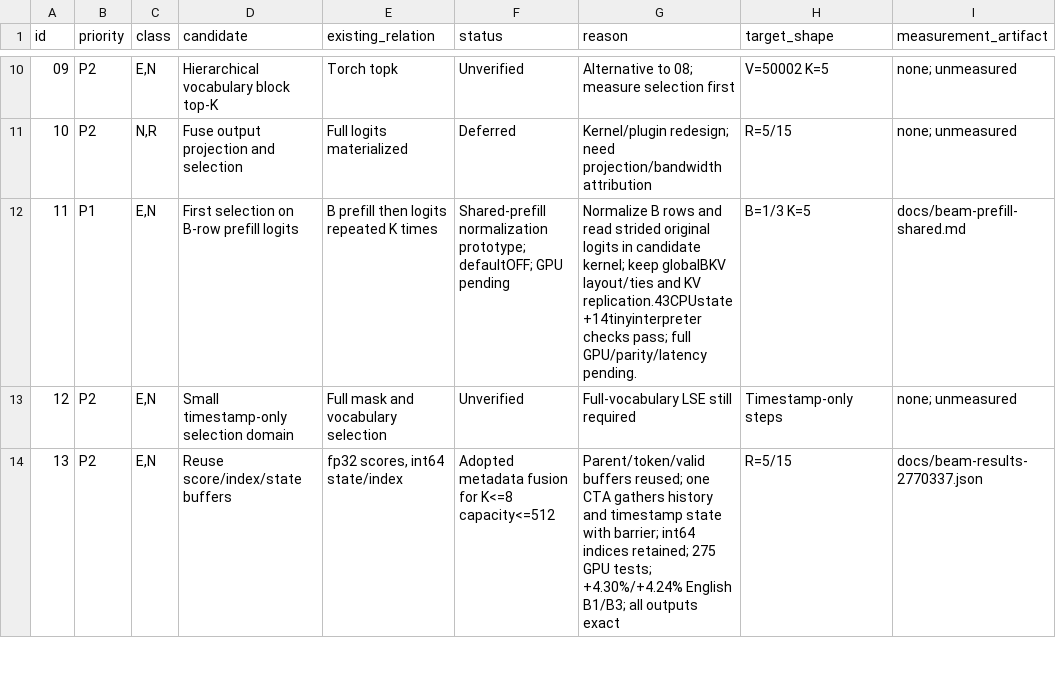
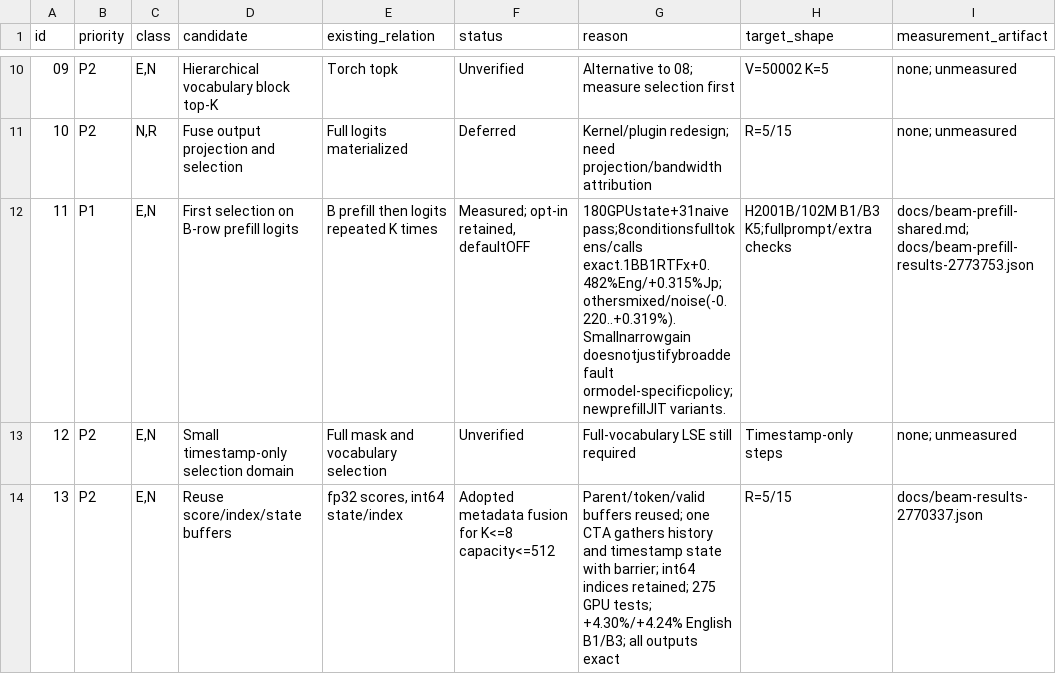
Before and after one commit to Wataru-Nakata/owsm-trt, a TSV file: docs/beam-candidates.tsv, drawn as a sheet; only a part is shown, gaps mark what is left out.

Commit message:
Record exact shared-prefill validation and retain default after small mixed timing gains

```diff
--- a/docs/beam-candidates.tsv
+++ b/docs/beam-candidates.tsv
@@ -11,3 +11,3 @@ id	priority	class	candidate	existing_relation	status	reason	target_shape	measure
 10	P2	N,R	Fuse output projection and selection	Full logits materialized	Deferred	Kernel/plugin redesign; need projection/bandwidth attribution	R=5/15	none; unmeasured
-11	P1	E,N	First selection on B-row prefill logits	B prefill then logits repeated K times	Shared-prefill normalization prototype; defaultOFF; GPU pending	Normalize B rows and read strided original logits in candidate kernel; keep globalBKV layout/ties and KV replication.43CPUstate+14tinyinterpreter checks pass; full GPU/parity/latency pending.	B=1/3 K=5	docs/beam-prefill-shared.md
+11	P1	E,N	First selection on B-row prefill logits	B prefill then logits repeated K times	Measured; opt-in retained, defaultOFF	180GPUstate+31naive pass;8conditionsfulltokens/calls exact.1BB1RTFx+0.482%Eng/+0.315%Jp;othersmixed/noise(-0.220..+0.319%). Smallnarrowgain doesnotjustifybroaddefault ormodel-specificpolicy; newprefillJIT variants.	H2001B/102M B1/B3 K5;fullprompt/extra checks	docs/beam-prefill-shared.md; docs/beam-prefill-results-2773753.json
 12	P2	E,N	Small timestamp-only selection domain	Full mask and vocabulary selection	Unverified	Full-vocabulary LSE still required	Timestamp-only steps	none; unmeasured
```
Also changed, not shown: 2 other files.
